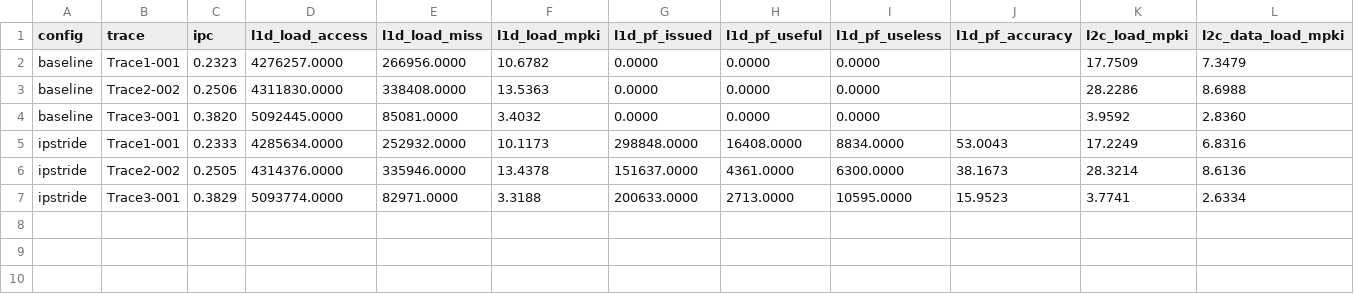
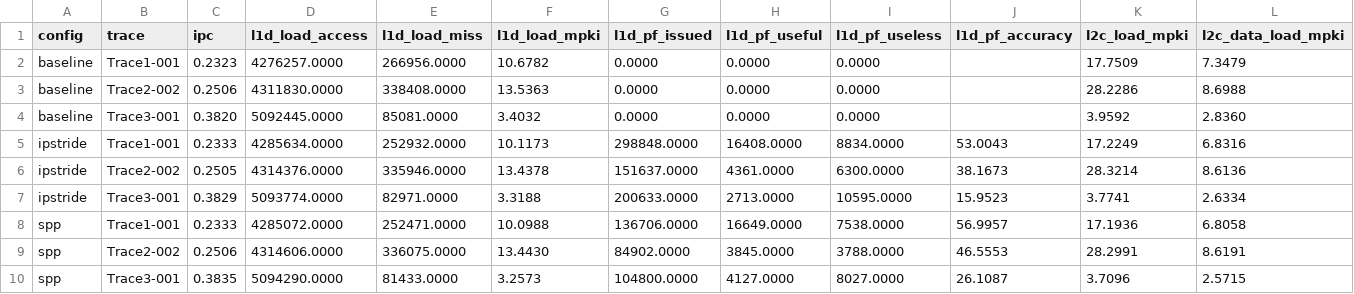
Before and after one commit to tamannakumari001/cs683-pa2, a CSV file: results/task1/summary.csv, drawn as a sheet; only a part is shown; rows hold the shown columns only; the diff names each change by its address in the sheet, - before the commit and + after, or states it on an @@ line.

Commit message:
Task 1 B done. report and tuning some params is left

```diff
--- a/results/task1/summary.csv
+++ b/results/task1/summary.csv
+row 8: spp | Trace1-001 | 0.2333 | 4285072.0000 | 252471.0000 | 10.0988 | 136706.0000 | 16649.0000 | 7538.0000 | 56.9957 | 17.1936 | 6.8058
+row 9: spp | Trace2-002 | 0.2506 | 4314606.0000 | 336075.0000 | 13.4430 | 84902.0000 | 3845.0000 | 3788.0000 | 46.5553 | 28.2991 | 8.6191
+row 10: spp | Trace3-001 | 0.3835 | 5094290.0000 | 81433.0000 | 3.2573 | 104800.0000 | 4127.0000 | 8027.0000 | 26.1087 | 3.7096 | 2.5715
```
Also changed, not shown: 12 other files.
